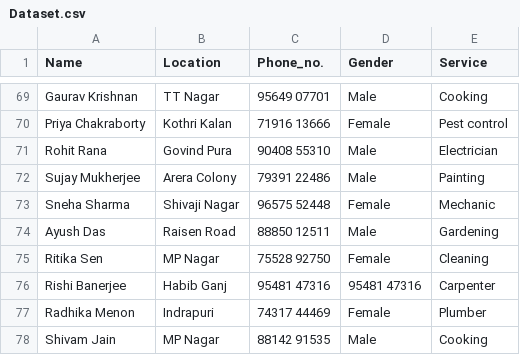
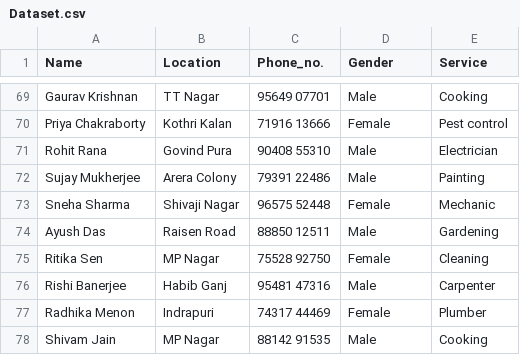
Before and after one commit to vatsal-agarwal-20/INDoor, a CSV file: Day/Dataset.csv, drawn as a sheet; only a part is shown, gaps mark what is left out.

Commit message:
Update Dataset.csv

```diff
--- a/Day/Dataset.csv
+++ b/Day/Dataset.csv
@@ -75,3 +75,3 @@ Ayush Das,Raisen Road,88850 12511,Male,Gardening
 Ritika Sen,MP Nagar,75528 92750,Female,Cleaning
-Rishi Banerjee,Habib Ganj,95481 47316,95481 47316,Carpenter
+Rishi Banerjee,Habib Ganj,95481 47316,Male,Carpenter
 Radhika Menon,Indrapuri,74317 44469,Female,Plumber
```
